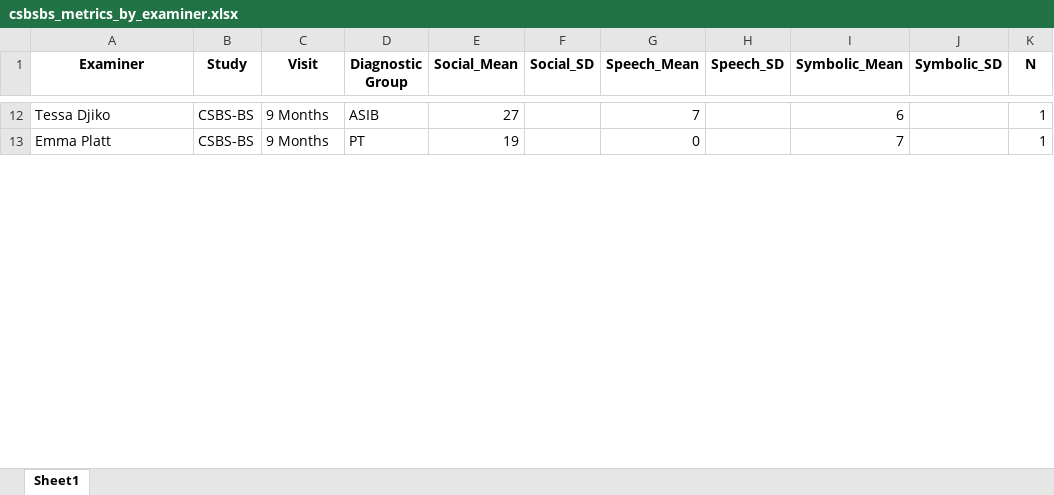
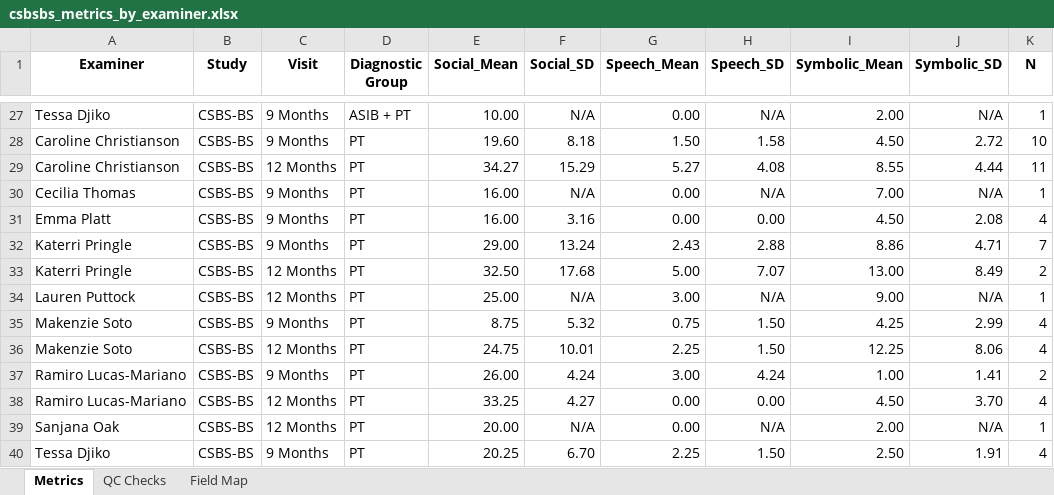
Before and after one commit to namo507/esd-redcap-metadata-watcher, an Excel workbook: IPSA/csbsbs_metrics_by_examiner.xlsx, sheet Metrics, drawn as a sheet; only a part is shown, gaps mark what is left out; values as stored, in another font and other column widths than the file's, no borders; addresses are those after the commit; the diff covers the shown part only; the diff names each change by its address in the sheet, - before the commit and + after, or states it on an @@ line.

```diff
--- a/IPSA/csbsbs_metrics_by_examiner.xlsx (sheet Metrics)
+++ b/IPSA/csbsbs_metrics_by_examiner.xlsx (sheet Metrics)
-sheet tab: Sheet1
+sheet tab: Metrics
+sheet tab: QC Checks
+sheet tab: Field Map
-D27 (Diagnostic Group): ASIB
+D27 (Diagnostic Group): ASIB + PT
-E27 (Social_Mean): 27
+E27 (Social_Mean): 10.00
-F27 (Social_SD): (empty)
+F27 (Social_SD): N/A
-G27 (Speech_Mean): 7
+G27 (Speech_Mean): 0.00
-H27 (Speech_SD): (empty)
+H27 (Speech_SD): N/A
-I27 (Symbolic_Mean): 6
+I27 (Symbolic_Mean): 2.00
-J27 (Symbolic_SD): (empty)
+J27 (Symbolic_SD): N/A
+row 28: Caroline Christianson | CSBS-BS | 9 Months | PT | 19.60 | 8.18 | 1.50 | 1.58 | 4.50 | 2.72 | 10
+row 29: Caroline Christianson | CSBS-BS | 12 Months | PT | 34.27 | 15.29 | 5.27 | 4.08 | 8.55 | 4.44 | 11
+row 30: Cecilia Thomas | CSBS-BS | 9 Months | PT | 16.00 | N/A | 0.00 | N/A | 7.00 | N/A | 1
-E31 (Social_Mean): 19
+E31 (Social_Mean): 16.00
-F31 (Social_SD): (empty)
+F31 (Social_SD): 3.16
-G31 (Speech_Mean): 0
+G31 (Speech_Mean): 0.00
-H31 (Speech_SD): (empty)
+H31 (Speech_SD): 0.00
-I31 (Symbolic_Mean): 7
+I31 (Symbolic_Mean): 4.50
-J31 (Symbolic_SD): (empty)
+J31 (Symbolic_SD): 2.08
-K31 (N): 1
+K31 (N): 4
+row 32: Katerri Pringle | CSBS-BS | 9 Months | PT | 29.00 | 13.24 | 2.43 | 2.88 | 8.86 | 4.71 | 7
+row 33: Katerri Pringle | CSBS-BS | 12 Months | PT | 32.50 | 17.68 | 5.00 | 7.07 | 13.00 | 8.49 | 2
+row 34: Lauren Puttock | CSBS-BS | 12 Months | PT | 25.00 | N/A | 3.00 | N/A | 9.00 | N/A | 1
+row 35: Makenzie Soto | CSBS-BS | 9 Months | PT | 8.75 | 5.32 | 0.75 | 1.50 | 4.25 | 2.99 | 4
+row 36: Makenzie Soto | CSBS-BS | 12 Months | PT | 24.75 | 10.01 | 2.25 | 1.50 | 12.25 | 8.06 | 4
+row 37: Ramiro Lucas-Mariano | CSBS-BS | 9 Months | PT | 26.00 | 4.24 | 3.00 | 4.24 | 1.00 | 1.41 | 2
+row 38: Ramiro Lucas-Mariano | CSBS-BS | 12 Months | PT | 33.25 | 4.27 | 0.00 | 0.00 | 4.50 | 3.70 | 4
+row 39: Sanjana Oak | CSBS-BS | 12 Months | PT | 20.00 | N/A | 0.00 | N/A | 2.00 | N/A | 1
+row 40: Tessa Djiko | CSBS-BS | 9 Months | PT | 20.25 | 6.70 | 2.25 | 1.50 | 2.50 | 1.91 | 4
```
Also changed, not shown: 35 added rows, 5 removed rows and 83 edited cells elsewhere in this sheet, 2 other files.
